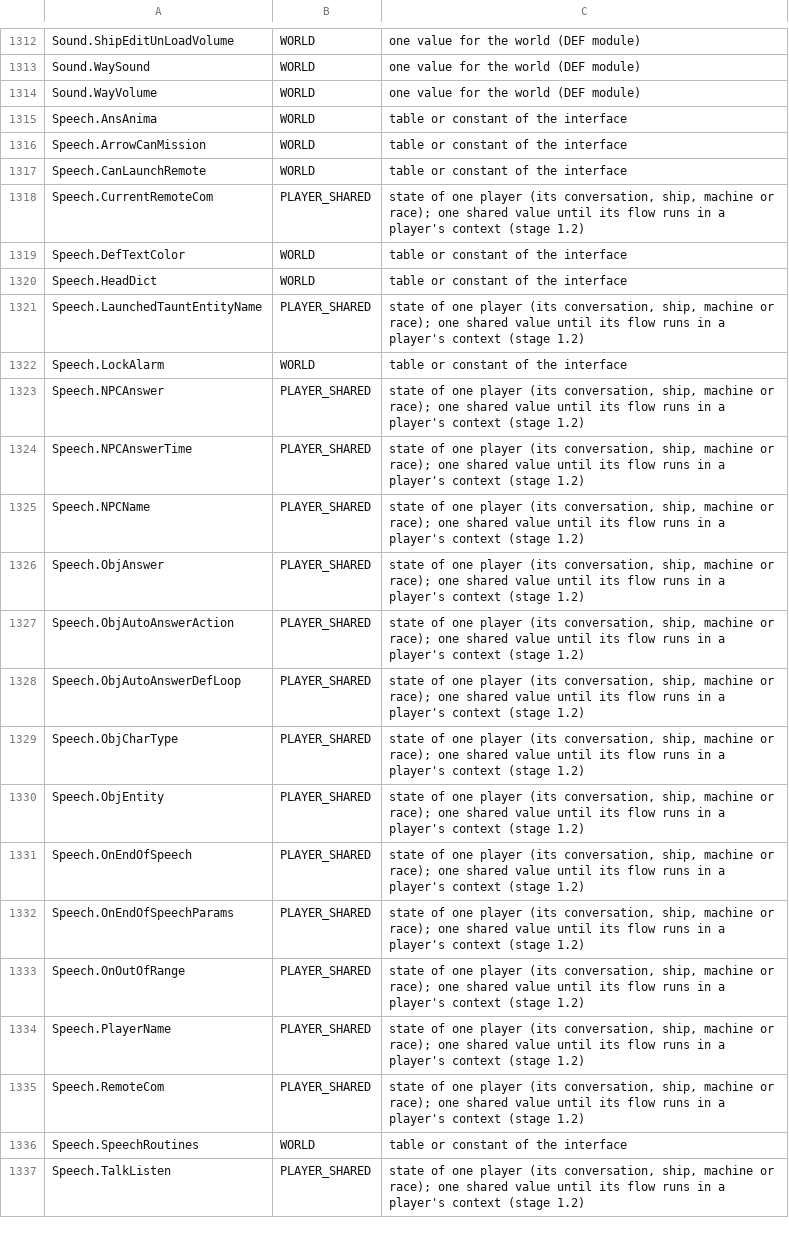
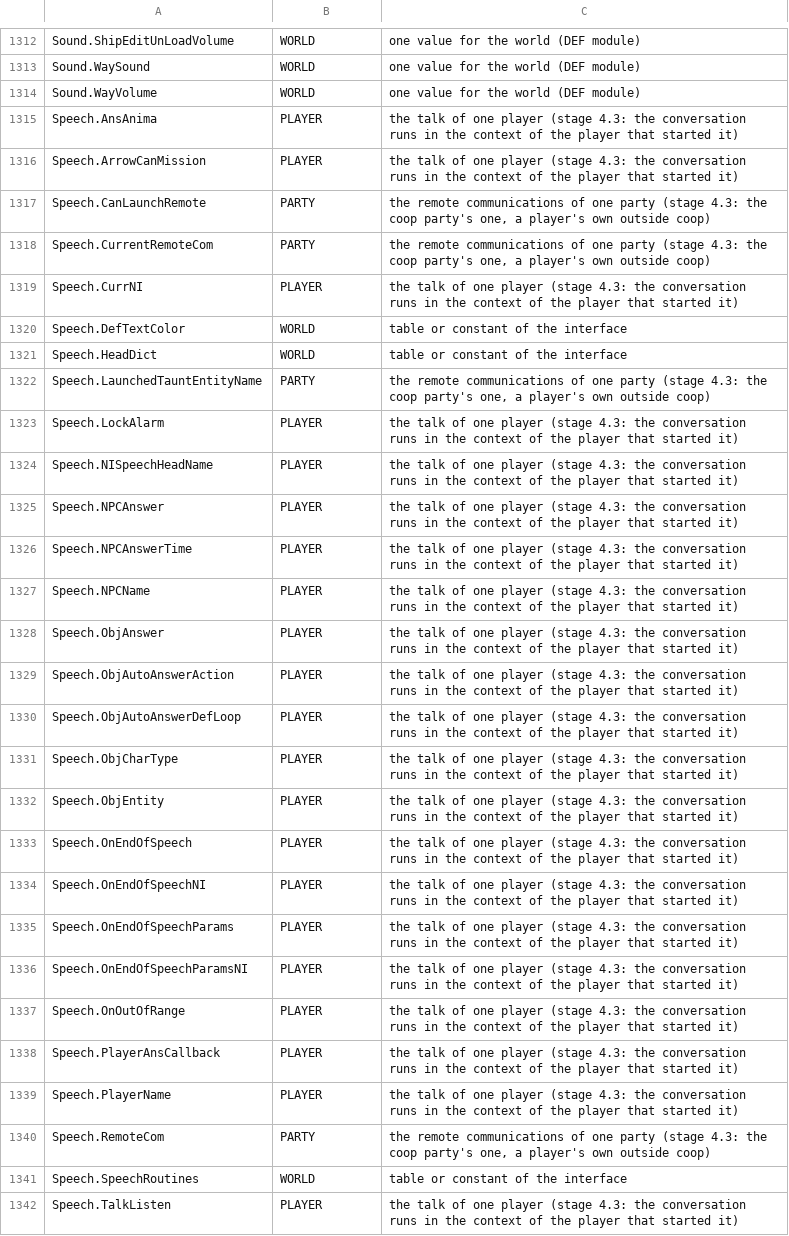
Before and after one commit to Blackwolf1337/scrapland, a TSV file: tools/script/netclass/modvar.tsv, drawn as a sheet; only a part is shown, gaps mark what is left out; addresses are those after the commit; the diff covers the shown part only; the diff names each change by its address in the sheet, - before the commit and + after, or states it on an @@ line.

Commit message:
Speech per player: the talk's module variables PLAYER and the remote communications' PARTY in the netclass table (the NI talks and the answer callback too), every entry of the module in a player's context (the world's context enters the player of the site's rule), a character that talks to another player is busy (single player's answer of a robot that cannot talk), a player's first read of a list or dict variable gets its own copy

```diff
--- a/tools/script/netclass/modvar.tsv
+++ b/tools/script/netclass/modvar.tsv
-B1315:B1316: WORLD
+B1315:B1316: PLAYER
-C1315:C1316: table or constant of the interface
+C1315:C1316: the talk of one player (stage 4.3: the conversation runs in the context of the player that started it)
-B1317: WORLD
+B1317: PARTY
-C1317: table or constant of the interface
+C1317: the remote communications of one party (stage 4.3: the coop party's one, a player's own outside coop)
-B1318: PLAYER_SHARED
+B1318: PARTY
-C1318: state of one player (its conversation, ship, machine or race); one shared value until its flow runs in a player's context (stage 1.2)
+C1318: the remote communications of one party (stage 4.3: the coop party's one, a player's own outside coop)
+row 1319: Speech.CurrNI | PLAYER | the talk of one player (stage 4.3: the conversation runs in the context of the player that started it)
-B1322: PLAYER_SHARED
+B1322: PARTY
-C1322: state of one player (its conversation, ship, machine or race); one shared value until its flow runs in a player's context (stage 1.2)
+C1322: the remote communications of one party (stage 4.3: the coop party's one, a player's own outside coop)
-B1323: WORLD
+B1323: PLAYER
-C1323: table or constant of the interface
+C1323: the talk of one player (stage 4.3: the conversation runs in the context of the player that started it)
+row 1324: Speech.NISpeechHeadName | PLAYER | the talk of one player (stage 4.3: the conversation runs in the context of the player that started it)
-B1325:B1333: PLAYER_SHARED
+B1325:B1333: PLAYER
-C1325:C1333: state of one player (its conversation, ship, machine or race); one shared value until its flow runs in a player's context (stage 1.2)
+C1325:C1333: the talk of one player (stage 4.3: the conversation runs in the context of the player that started it)
+row 1334: Speech.OnEndOfSpeechNI | PLAYER | the talk of one player (stage 4.3: the conversation runs in the context of the player that started it)
-B1335: PLAYER_SHARED
+B1335: PLAYER
-C1335: state of one player (its conversation, ship, machine or race); one shared value until its flow runs in a player's context (stage 1.2)
+C1335: the talk of one player (stage 4.3: the conversation runs in the context of the player that started it)
+row 1336: Speech.OnEndOfSpeechParamsNI | PLAYER | the talk of one player (stage 4.3: the conversation runs in the context of the player that started it)
-B1337: PLAYER_SHARED
+B1337: PLAYER
-C1337: state of one player (its conversation, ship, machine or race); one shared value until its flow runs in a player's context (stage 1.2)
+C1337: the talk of one player (stage 4.3: the conversation runs in the context of the player that started it)
+row 1338: Speech.PlayerAnsCallback | PLAYER | the talk of one player (stage 4.3: the conversation runs in the context of the player that started it)
-B1339: PLAYER_SHARED
+B1339: PLAYER
-C1339: state of one player (its conversation, ship, machine or race); one shared value until its flow runs in a player's context (stage 1.2)
+C1339: the talk of one player (stage 4.3: the conversation runs in the context of the player that started it)
-B1340: PLAYER_SHARED
+B1340: PARTY
-C1340: state of one player (its conversation, ship, machine or race); one shared value until its flow runs in a player's context (stage 1.2)
+C1340: the remote communications of one party (stage 4.3: the coop party's one, a player's own outside coop)
-B1342: PLAYER_SHARED
+B1342: PLAYER
-C1342: state of one player (its conversation, ship, machine or race); one shared value until its flow runs in a player's context (stage 1.2)
+C1342: the talk of one player (stage 4.3: the conversation runs in the context of the player that started it)
```
Also changed, not shown: 1 added row and 4 edited cells elsewhere in this file, 3 other files.
